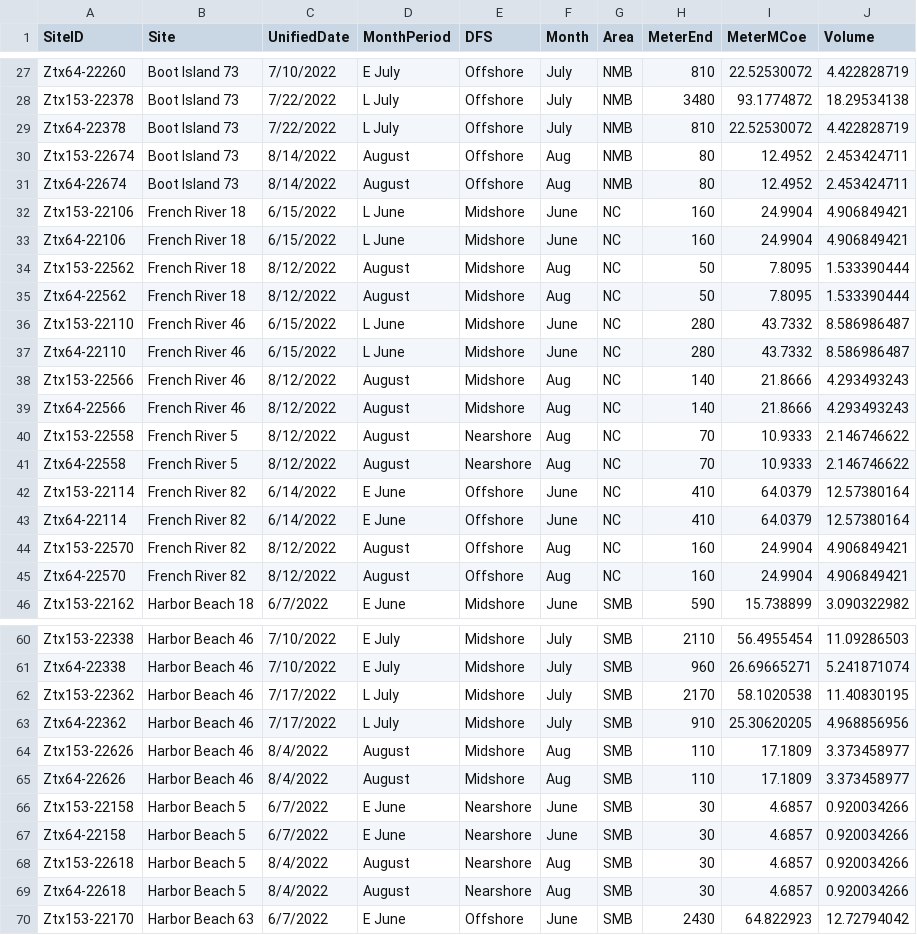
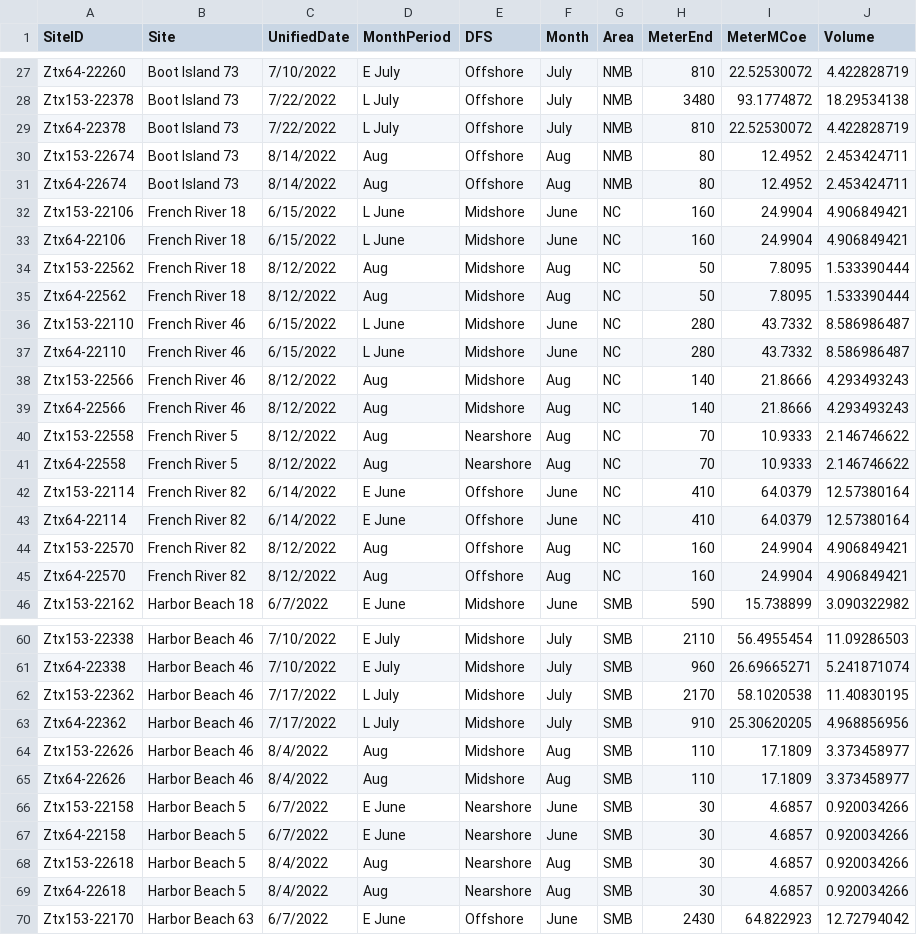
Before and after one commit to celarson/CSMIHuRon2022, a CSV file: CalibrationMeta.csv, drawn as a sheet; only a part is shown, gaps mark what is left out; the diff covers the shown part only.

Commit message:
fixed a month typo

```diff
--- a/CalibrationMeta.csv
+++ b/CalibrationMeta.csv
@@ -29,18 +29,18 @@ Ztx153-22378,Boot Island 73,7/22/2022,L July,Offshore,July,NMB,3480,93.1774872,1
 Ztx64-22378,Boot Island 73,7/22/2022,L July,Offshore,July,NMB,810,22.52530072,4.422828719
-Ztx153-22674,Boot Island 73,8/14/2022,August,Offshore,Aug,NMB,80,12.4952,2.453424711
-Ztx64-22674,Boot Island 73,8/14/2022,August,Offshore,Aug,NMB,80,12.4952,2.453424711
+Ztx153-22674,Boot Island 73,8/14/2022,Aug,Offshore,Aug,NMB,80,12.4952,2.453424711
+Ztx64-22674,Boot Island 73,8/14/2022,Aug,Offshore,Aug,NMB,80,12.4952,2.453424711
 Ztx153-22106,French River 18,6/15/2022,L June,Midshore,June,NC,160,24.9904,4.906849421
 Ztx64-22106,French River 18,6/15/2022,L June,Midshore,June,NC,160,24.9904,4.906849421
-Ztx153-22562,French River 18,8/12/2022,August,Midshore,Aug,NC,50,7.8095,1.533390444
-Ztx64-22562,French River 18,8/12/2022,August,Midshore,Aug,NC,50,7.8095,1.533390444
+Ztx153-22562,French River 18,8/12/2022,Aug,Midshore,Aug,NC,50,7.8095,1.533390444
+Ztx64-22562,French River 18,8/12/2022,Aug,Midshore,Aug,NC,50,7.8095,1.533390444
 Ztx153-22110,French River 46,6/15/2022,L June,Midshore,June,NC,280,43.7332,8.586986487
 Ztx64-22110,French River 46,6/15/2022,L June,Midshore,June,NC,280,43.7332,8.586986487
-Ztx153-22566,French River 46,8/12/2022,August,Midshore,Aug,NC,140,21.8666,4.293493243
-Ztx64-22566,French River 46,8/12/2022,August,Midshore,Aug,NC,140,21.8666,4.293493243
-Ztx153-22558,French River 5,8/12/2022,August,Nearshore,Aug,NC,70,10.9333,2.146746622
-Ztx64-22558,French River 5,8/12/2022,August,Nearshore,Aug,NC,70,10.9333,2.146746622
+Ztx153-22566,French River 46,8/12/2022,Aug,Midshore,Aug,NC,140,21.8666,4.293493243
+Ztx64-22566,French River 46,8/12/2022,Aug,Midshore,Aug,NC,140,21.8666,4.293493243
+Ztx153-22558,French River 5,8/12/2022,Aug,Nearshore,Aug,NC,70,10.9333,2.146746622
+Ztx64-22558,French River 5,8/12/2022,Aug,Nearshore,Aug,NC,70,10.9333,2.146746622
 Ztx153-22114,French River 82,6/14/2022,E June,Offshore,June,NC,410,64.0379,12.57380164
 Ztx64-22114,French River 82,6/14/2022,E June,Offshore,June,NC,410,64.0379,12.57380164
-Ztx153-22570,French River 82,8/12/2022,August,Offshore,Aug,NC,160,24.9904,4.906849421
-Ztx64-22570,French River 82,8/12/2022,August,Offshore,Aug,NC,160,24.9904,4.906849421
+Ztx153-22570,French River 82,8/12/2022,Aug,Offshore,Aug,NC,160,24.9904,4.906849421
+Ztx64-22570,French River 82,8/12/2022,Aug,Offshore,Aug,NC,160,24.9904,4.906849421
 Ztx153-22162,Harbor Beach 18,6/7/2022,E June,Midshore,June,SMB,590,15.738899,3.090322982
@@ -63,8 +63,8 @@ Ztx153-22362,Harbor Beach 46,7/17/2022,L July,Midshore,July,SMB,2170,58.1020538,
 Ztx64-22362,Harbor Beach 46,7/17/2022,L July,Midshore,July,SMB,910,25.30620205,4.968856956
-Ztx153-22626,Harbor Beach 46,8/4/2022,August,Midshore,Aug,SMB,110,17.1809,3.373458977
-Ztx64-22626,Harbor Beach 46,8/4/2022,August,Midshore,Aug,SMB,110,17.1809,3.373458977
+Ztx153-22626,Harbor Beach 46,8/4/2022,Aug,Midshore,Aug,SMB,110,17.1809,3.373458977
+Ztx64-22626,Harbor Beach 46,8/4/2022,Aug,Midshore,Aug,SMB,110,17.1809,3.373458977
 Ztx153-22158,Harbor Beach 5,6/7/2022,E June,Nearshore,June,SMB,30,4.6857,0.920034266
 Ztx64-22158,Harbor Beach 5,6/7/2022,E June,Nearshore,June,SMB,30,4.6857,0.920034266
-Ztx153-22618,Harbor Beach 5,8/4/2022,August,Nearshore,Aug,SMB,30,4.6857,0.920034266
-Ztx64-22618,Harbor Beach 5,8/4/2022,August,Nearshore,Aug,SMB,30,4.6857,0.920034266
+Ztx153-22618,Harbor Beach 5,8/4/2022,Aug,Nearshore,Aug,SMB,30,4.6857,0.920034266
+Ztx64-22618,Harbor Beach 5,8/4/2022,Aug,Nearshore,Aug,SMB,30,4.6857,0.920034266
 Ztx153-22170,Harbor Beach 63,6/7/2022,E June,Offshore,June,SMB,2430,64.822923,12.72794042
```
Also changed, not shown: 53 edited cells elsewhere in this file.
